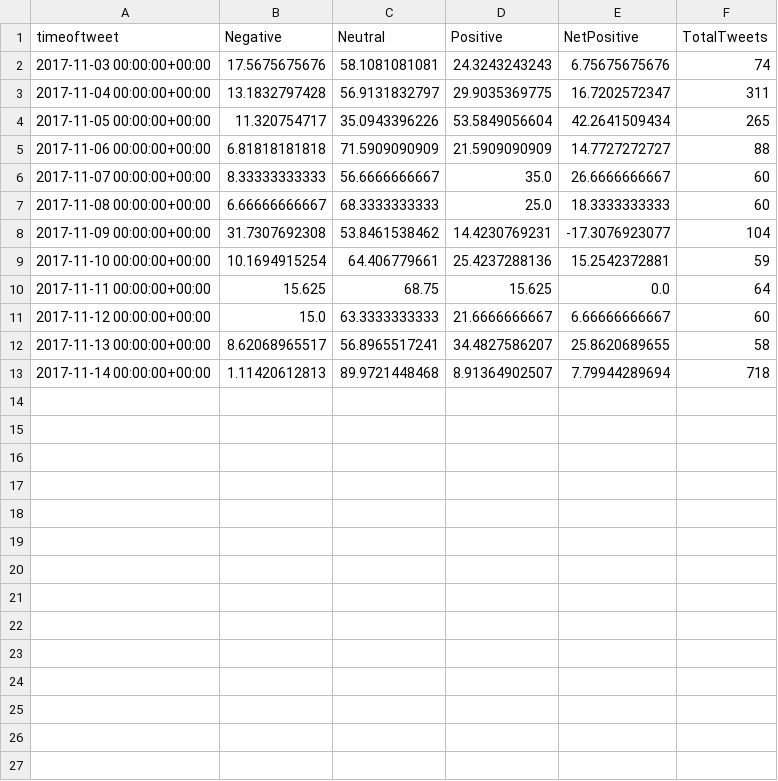
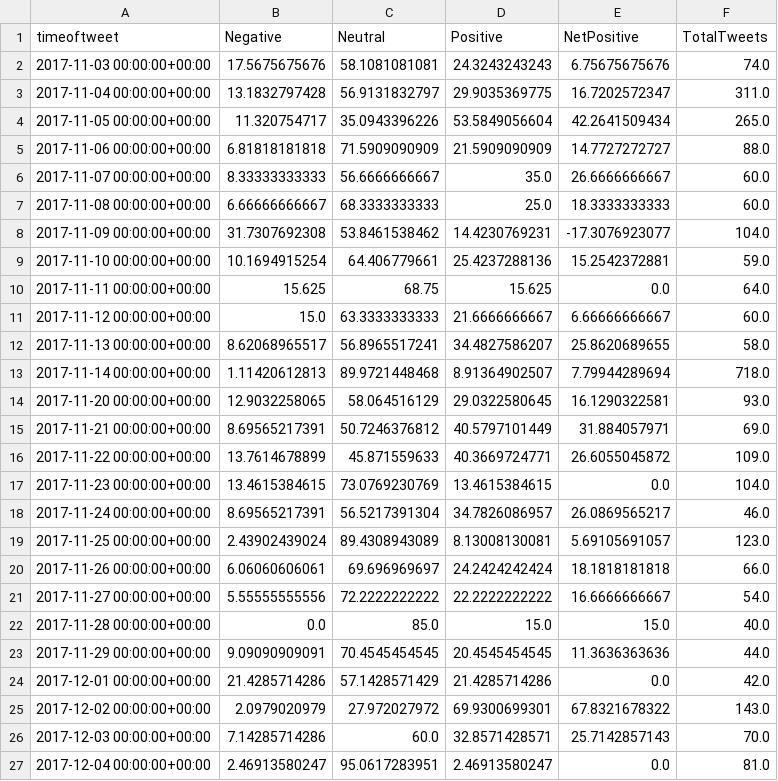
Before and after one commit to sanjeev-/manatwee, a CSV file: src/static/content/handmaids_tale/sentiment_graphs/twitterdata.csv, drawn as a sheet.

```diff
--- a/src/static/content/handmaids_tale/sentiment_graphs/twitterdata.csv
+++ b/src/static/content/handmaids_tale/sentiment_graphs/twitterdata.csv
@@ -1,13 +1,27 @@
 timeoftweet,Negative,Neutral,Positive,NetPositive,TotalTweets
-2017-11-03 00:00:00+00:00,17.5675675676,58.1081081081,24.3243243243,6.75675675676,74
-2017-11-04 00:00:00+00:00,13.1832797428,56.9131832797,29.9035369775,16.7202572347,311
-2017-11-05 00:00:00+00:00,11.320754717,35.0943396226,53.5849056604,42.2641509434,265
-2017-11-06 00:00:00+00:00,6.81818181818,71.5909090909,21.5909090909,14.7727272727,88
-2017-11-07 00:00:00+00:00,8.33333333333,56.6666666667,35.0,26.6666666667,60
-2017-11-08 00:00:00+00:00,6.66666666667,68.3333333333,25.0,18.3333333333,60
-2017-11-09 00:00:00+00:00,31.7307692308,53.8461538462,14.4230769231,-17.3076923077,104
-2017-11-10 00:00:00+00:00,10.1694915254,64.406779661,25.4237288136,15.2542372881,59
-2017-11-11 00:00:00+00:00,15.625,68.75,15.625,0.0,64
-2017-11-12 00:00:00+00:00,15.0,63.3333333333,21.6666666667,6.66666666667,60
-2017-11-13 00:00:00+00:00,8.62068965517,56.8965517241,34.4827586207,25.8620689655,58
-2017-11-14 00:00:00+00:00,1.11420612813,89.9721448468,8.91364902507,7.79944289694,718
+2017-11-03 00:00:00+00:00,17.5675675676,58.1081081081,24.3243243243,6.75675675676,74.0
+2017-11-04 00:00:00+00:00,13.1832797428,56.9131832797,29.9035369775,16.7202572347,311.0
+2017-11-05 00:00:00+00:00,11.320754717,35.0943396226,53.5849056604,42.2641509434,265.0
+2017-11-06 00:00:00+00:00,6.81818181818,71.5909090909,21.5909090909,14.7727272727,88.0
+2017-11-07 00:00:00+00:00,8.33333333333,56.6666666667,35.0,26.6666666667,60.0
+2017-11-08 00:00:00+00:00,6.66666666667,68.3333333333,25.0,18.3333333333,60.0
+2017-11-09 00:00:00+00:00,31.7307692308,53.8461538462,14.4230769231,-17.3076923077,104.0
+2017-11-10 00:00:00+00:00,10.1694915254,64.406779661,25.4237288136,15.2542372881,59.0
+2017-11-11 00:00:00+00:00,15.625,68.75,15.625,0.0,64.0
+2017-11-12 00:00:00+00:00,15.0,63.3333333333,21.6666666667,6.66666666667,60.0
+2017-11-13 00:00:00+00:00,8.62068965517,56.8965517241,34.4827586207,25.8620689655,58.0
+2017-11-14 00:00:00+00:00,1.11420612813,89.9721448468,8.91364902507,7.79944289694,718.0
+2017-11-20 00:00:00+00:00,12.9032258065,58.064516129,29.0322580645,16.1290322581,93.0
+2017-11-21 00:00:00+00:00,8.69565217391,50.7246376812,40.5797101449,31.884057971,69.0
+2017-11-22 00:00:00+00:00,13.7614678899,45.871559633,40.3669724771,26.6055045872,109.0
+2017-11-23 00:00:00+00:00,13.4615384615,73.0769230769,13.4615384615,0.0,104.0
+2017-11-24 00:00:00+00:00,8.69565217391,56.5217391304,34.7826086957,26.0869565217,46.0
+2017-11-25 00:00:00+00:00,2.43902439024,89.4308943089,8.13008130081,5.69105691057,123.0
+2017-11-26 00:00:00+00:00,6.06060606061,69.696969697,24.2424242424,18.1818181818,66.0
+2017-11-27 00:00:00+00:00,5.55555555556,72.2222222222,22.2222222222,16.6666666667,54.0
+2017-11-28 00:00:00+00:00,0.0,85.0,15.0,15.0,40.0
+2017-11-29 00:00:00+00:00,9.09090909091,70.4545454545,20.4545454545,11.3636363636,44.0
+2017-12-01 00:00:00+00:00,21.4285714286,57.1428571429,21.4285714286,0.0,42.0
+2017-12-02 00:00:00+00:00,2.0979020979,27.972027972,69.9300699301,67.8321678322,143.0
+2017-12-03 00:00:00+00:00,7.14285714286,60.0,32.8571428571,25.7142857143,70.0
+2017-12-04 00:00:00+00:00,2.46913580247,95.0617283951,2.46913580247,0.0,81.0
```
Also changed, not shown: src/static/content/curb_your_enthusiasm/sentiment_graphs/twitterdata.csv, src/static/content/house_of_cards/sentiment_graphs/twitterdata.csv, 43 other files.
